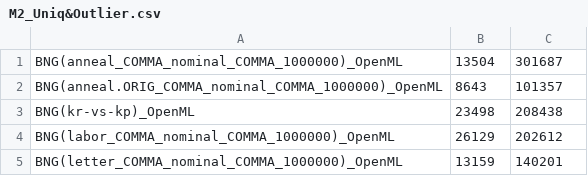
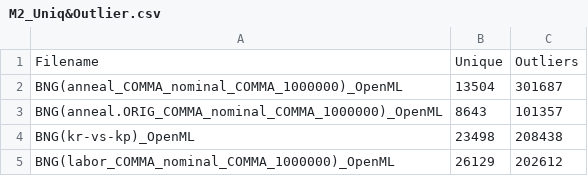
Before and after one commit to MuyeedAhmed/AcceleratedUL, a CSV file: Stats/DBSCAN/M2_Uniq&Outlier.csv, drawn as a sheet; only a part is shown; the shorter side is filled out with more unchanged rows.

Commit message:
DBSCAN with LOF update

```diff
--- a/Stats/DBSCAN/M2_Uniq&Outlier.csv
+++ b/Stats/DBSCAN/M2_Uniq&Outlier.csv
@@ -1 +1,2 @@
+Filename,Unique,Outliers
 BNG(anneal_COMMA_nominal_COMMA_1000000)_OpenML,13504,301687
```
Also changed, not shown: 4 other files.
